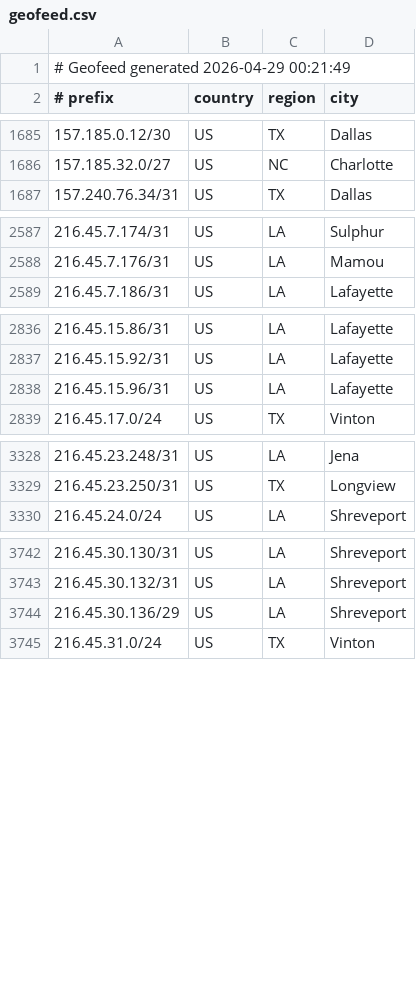
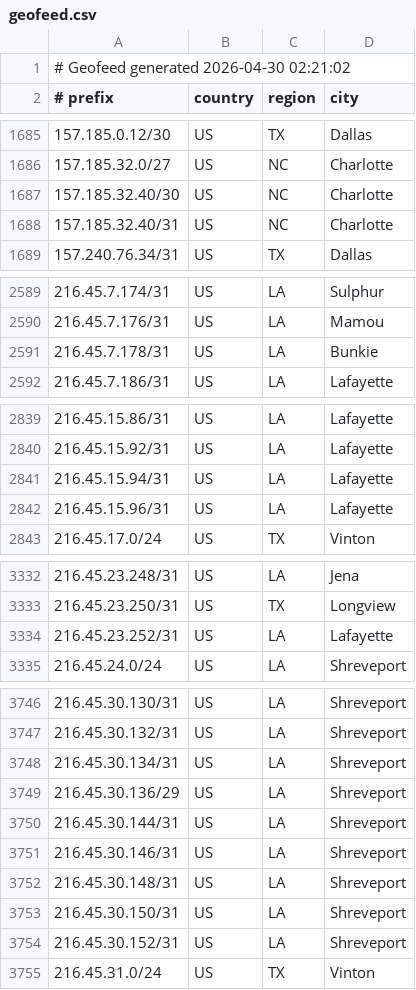
Before and after one commit to conterranae/geofeed, a CSV file: geofeed.csv, drawn as a sheet; only a part is shown, gaps mark what is left out; the diff covers the shown part only.

Commit message:
Update geofeed - 2026-04-30 02:22:34

```diff
--- a/geofeed.csv
+++ b/geofeed.csv
@@ -1,2 +1,2 @@
-# Geofeed generated 2026-04-29 00:21:49
+# Geofeed generated 2026-04-30 02:21:02
 # prefix,country,region,city
@@ -1686,2 +1686,4 @@
 157.185.32.0/27,US,NC,Charlotte
+157.185.32.40/30,US,NC,Charlotte
+157.185.32.40/31,US,NC,Charlotte
 157.240.76.34/31,US,TX,Dallas
@@ -2588,2 +2590,3 @@
 216.45.7.176/31,US,LA,Mamou
+216.45.7.178/31,US,LA,Bunkie
 216.45.7.186/31,US,LA,Lafayette
@@ -2837,2 +2840,3 @@
 216.45.15.92/31,US,LA,Lafayette
+216.45.15.94/31,US,LA,Lafayette
 216.45.15.96/31,US,LA,Lafayette
@@ -3329,2 +3333,3 @@
 216.45.23.250/31,US,TX,Longview
+216.45.23.252/31,US,LA,Lafayette
 216.45.24.0/24,US,LA,Shreveport
@@ -3743,3 +3747,9 @@
 216.45.30.132/31,US,LA,Shreveport
+216.45.30.134/31,US,LA,Shreveport
 216.45.30.136/29,US,LA,Shreveport
+216.45.30.144/31,US,LA,Shreveport
+216.45.30.146/31,US,LA,Shreveport
+216.45.30.148/31,US,LA,Shreveport
+216.45.30.150/31,US,LA,Shreveport
+216.45.30.152/31,US,LA,Shreveport
 216.45.31.0/24,US,TX,Vinton
```
Also changed, not shown: 1 added row, 1 removed row and 5 edited cells elsewhere in this file.
